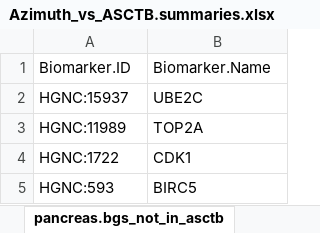
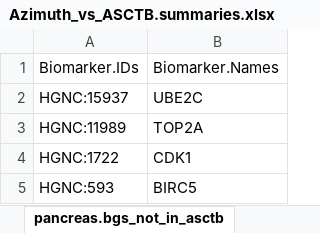
Before and after one commit to vikrantdeshpande09876/asctb-azimuth-data-comparison, an Excel workbook: Azimuth_vs_ASCTB.summaries.xlsx, sheet pancreas.bgs_not_in_asctb, drawn as a sheet; only a part is shown; values as stored, in another font and other column widths than the file's, no borders; the diff names each change by its address in the sheet, - before the commit and + after, or states it on an @@ line.

```diff
--- a/Azimuth_vs_ASCTB.summaries.xlsx (sheet pancreas.bgs_not_in_asctb)
+++ b/Azimuth_vs_ASCTB.summaries.xlsx (sheet pancreas.bgs_not_in_asctb)
-A1: Biomarker.ID
+A1: Biomarker.IDs
-B1: Biomarker.Name
+B1: Biomarker.Names
```
Also changed, not shown: sheet Azimuth_vs_ASCTB, sheet pbmc.cts_not_in_asctb, sheet bone_marrow.bgs_not_in_asct, sheet pbmc.bgs_not_in_asctb, sheet kidney.bgs_not_in_asctb, sheet lung.bgs_not_in_asctb, 1 more sheet, 17 other files.
